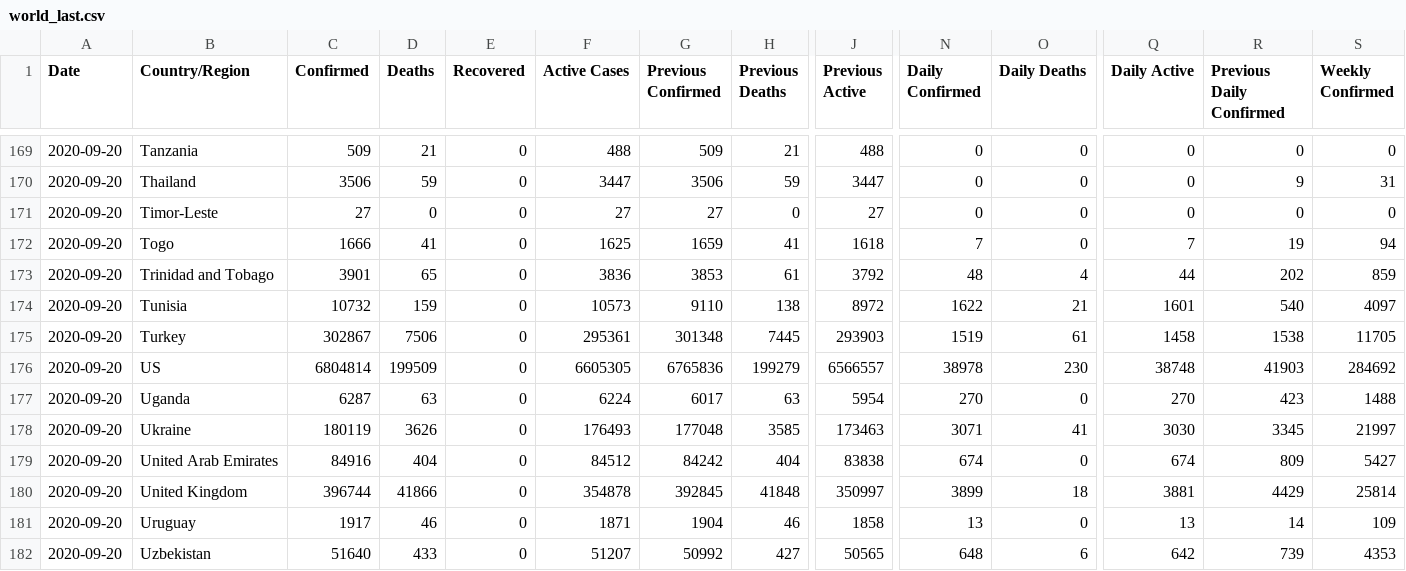
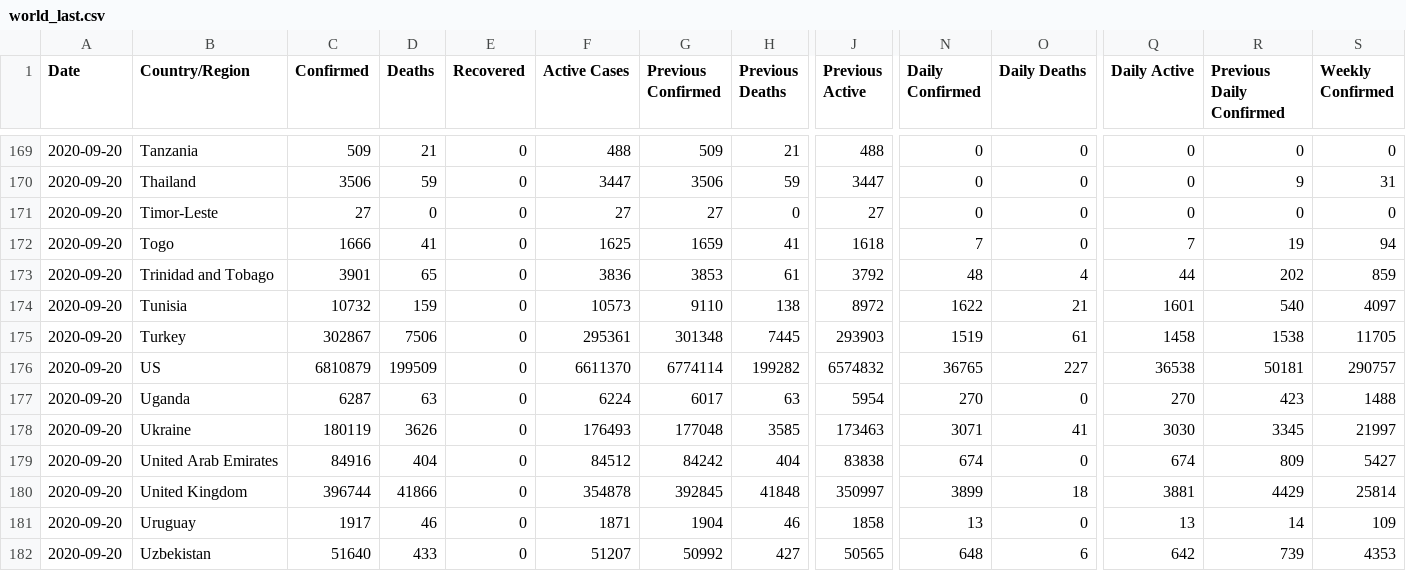
Before and after one commit to fmossott/COVID19-US, a CSV file: data/world_last.csv, drawn as a sheet; only a part is shown, gaps mark what is left out; the diff names each change by its address in the sheet, - before the commit and + after, or states it on an @@ line.

```diff
--- a/data/world_last.csv
+++ b/data/world_last.csv
-C176 (Confirmed): 6804814
+C176 (Confirmed): 6810879
-F176 (Active Cases): 6605305
+F176 (Active Cases): 6611370
-G176 (Previous Confirmed): 6765836
+G176 (Previous Confirmed): 6774114
-H176 (Previous Deaths): 199279
+H176 (Previous Deaths): 199282
-J176 (Previous Active): 6566557
+J176 (Previous Active): 6574832
-N176 (Daily Confirmed): 38978
+N176 (Daily Confirmed): 36765
-O176 (Daily Deaths): 230
+O176 (Daily Deaths): 227
-Q176 (Daily Active): 38748
+Q176 (Daily Active): 36538
-R176 (Previous Daily Confirmed): 41903
+R176 (Previous Daily Confirmed): 50181
-S176 (Weekly Confirmed): 284692
+S176 (Weekly Confirmed): 290757
```
Also changed, not shown: data/uscounties_last.csv, data/usstates_last.csv, 3 other files.
